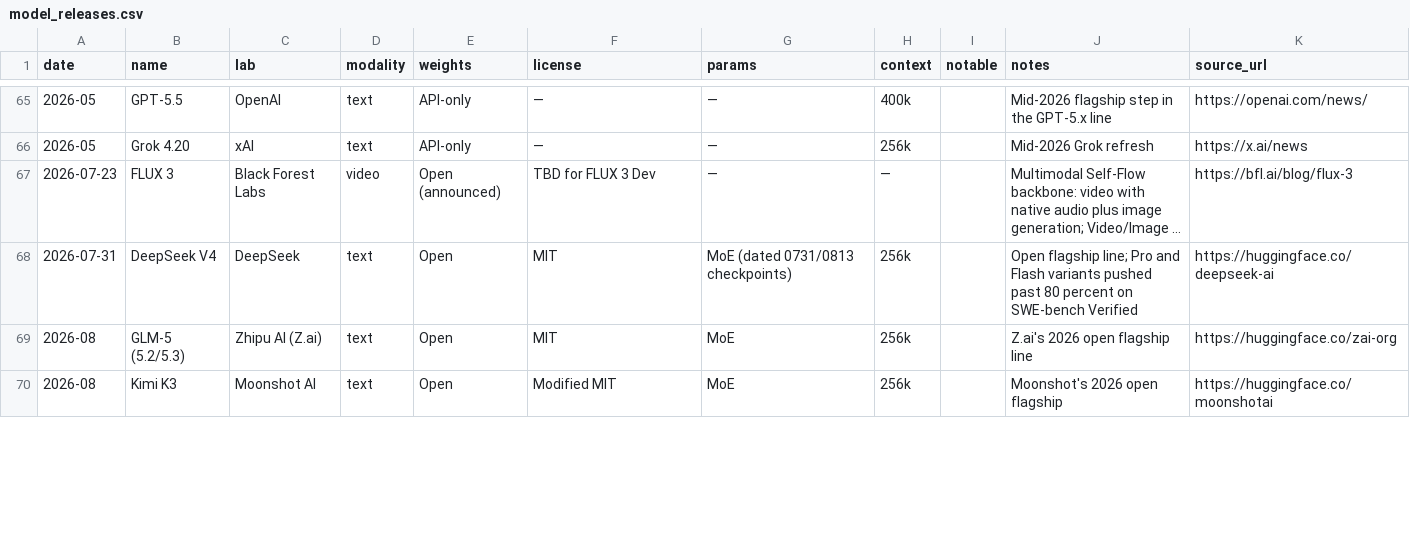
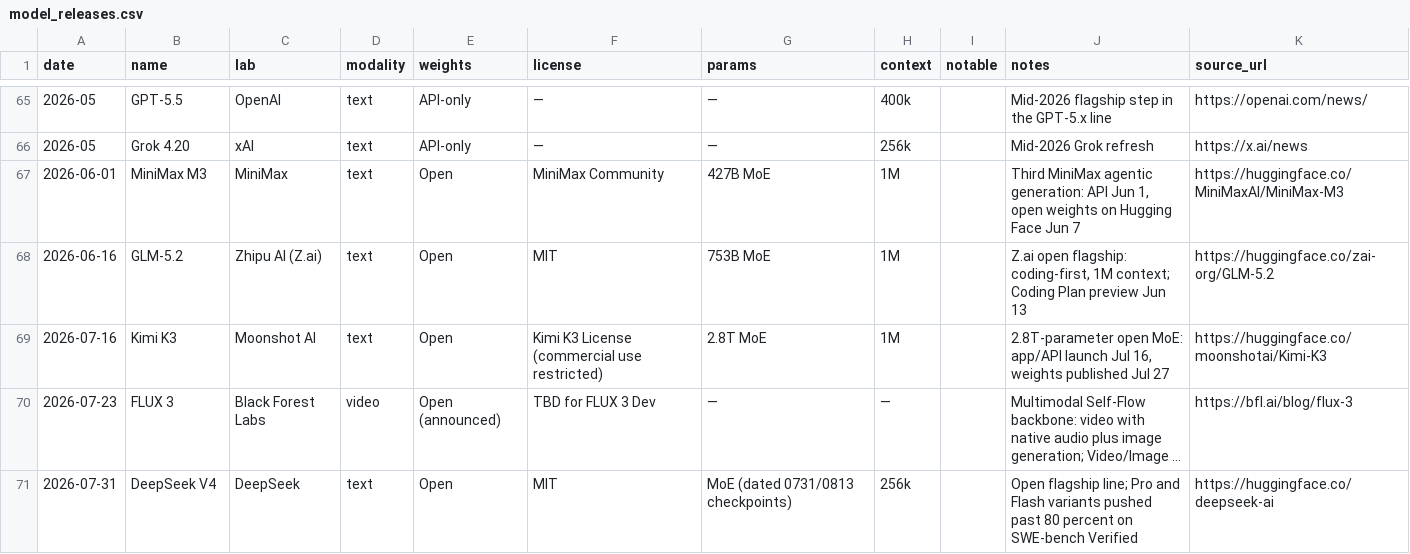
Before and after one commit to chid/awesome-free-ai, a CSV file: model_releases.csv, drawn as a sheet; only a part is shown, gaps mark what is left out; long unchanged cells end in …; removed rows and columns are numbered as before the commit, all else as after; the diff covers the shown part only; the diff names each change by its address in the sheet, - before the commit and + after, or states it on an @@ line.

```diff
--- a/model_releases.csv
+++ b/model_releases.csv
+row 67: 2026-06-01 | MiniMax M3 | MiniMax | text | Open | MiniMax Community | 427B MoE | 1M |  | Third MiniMax agentic generation: API Jun 1, open weights on Hugging Face Jun 7 | https://huggingface.co/MiniMaxAI/MiniMax-M3
+row 68: 2026-06-16 | GLM-5.2 | Zhipu AI (Z.ai) | text | Open | MIT | 753B MoE | 1M |  | Z.ai open flagship: coding-first, 1M context; Coding Plan preview Jun 13 | https://huggingface.co/zai-org/GLM-5.2
+row 69: 2026-07-16 | Kimi K3 | Moonshot AI | text | Open | Kimi K3 License (commercial use restricted) | 2.8T MoE | 1M |  | 2.8T-parameter open MoE: app/API launch Jul 16, weights published Jul 27 | https://huggingface.co/moonshotai/Kimi-K3
-row 69: 2026-08 | GLM-5 (5.2/5.3) | Zhipu AI (Z.ai) | text | Open | MIT | MoE | 256k |  | Z.ai's 2026 open flagship line | https://huggingface.co/zai-org
-row 70: 2026-08 | Kimi K3 | Moonshot AI | text | Open | Modified MIT | MoE | 256k |  | Moonshot's 2026 open flagship | https://huggingface.co/moonshotai
```
Also changed, not shown: 3 added rows, 3 removed rows and 8 edited cells elsewhere in this file, model_releases_history.csv, rumours.csv, 4 other files.
